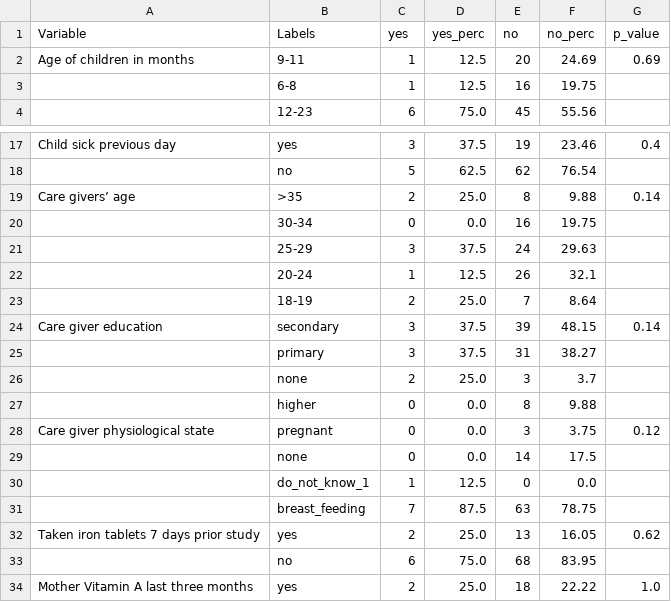
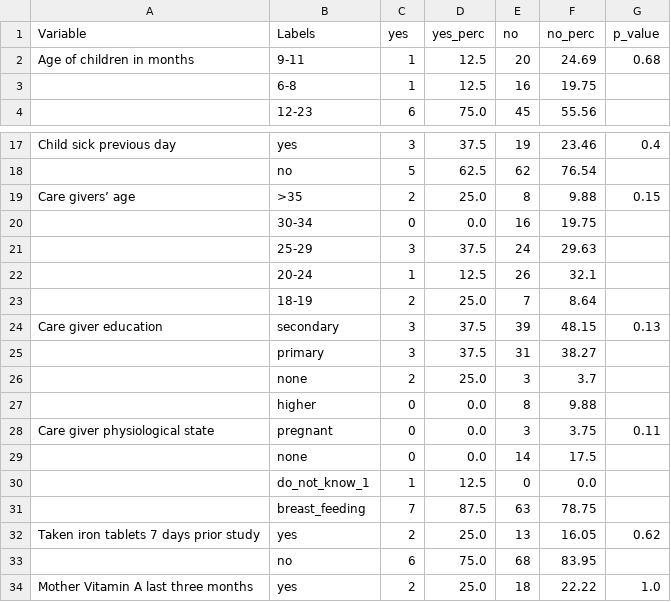
Before and after one commit to fshangala/rufunsa, a CSV file: association_between_meeting_mdd_and_socialdemographic_characteristics.csv, drawn as a sheet; only a part is shown, gaps mark what is left out.

Commit message:
Update data files and analysis in rufunsa project
- Modified p-values in association_between_meeting_mdd_and_socialdemographic_characteristics.csv for accuracy.
- Adjusted execution counts in rufunsa.ipynb to reflect the correct order of code execution.
- Added new sections for mesosystem, exosystem, and macrosystem characteristics in rufunsa.ipynb, including relevant variables and analysis.
- Created new CSV files for exosystem_characteristics.csv and macrosystem_characteristics.csv with updated data.
- Expanded mesosystem_characteristics.csv with additional variables and data points.

```diff
--- a/association_between_meeting_mdd_and_socialdemographic_characteristics.csv
+++ b/association_between_meeting_mdd_and_socialdemographic_characteristics.csv
@@ -1,3 +1,3 @@
 Variable,Labels,yes,yes_perc,no,no_perc,p_value
-Age of children in months,9-11,1,12.5,20,24.69,0.69
+Age of children in months,9-11,1,12.5,20,24.69,0.68
 ,6-8,1,12.5,16,19.75,
@@ -18,3 +18,3 @@ Child sick previous day,yes,3,37.5,19,23.46,0.4
 ,no,5,62.5,62,76.54,
-Care givers’ age,>35,2,25.0,8,9.88,0.14
+Care givers’ age,>35,2,25.0,8,9.88,0.15
 ,30-34,0,0.0,16,19.75,
@@ -23,3 +23,3 @@ Care givers’ age,>35,2,25.0,8,9.88,0.14
 ,18-19,2,25.0,7,8.64,
-Care giver education,secondary,3,37.5,39,48.15,0.14
+Care giver education,secondary,3,37.5,39,48.15,0.13
 ,primary,3,37.5,31,38.27,
@@ -27,3 +27,3 @@ Care giver education,secondary,3,37.5,39,48.15,0.14
 ,higher,0,0.0,8,9.88,
-Care giver physiological state,pregnant,0,0.0,3,3.75,0.12
+Care giver physiological state,pregnant,0,0.0,3,3.75,0.11
 ,none,0,0.0,14,17.5,
```
Also changed, not shown: 4 other files.
